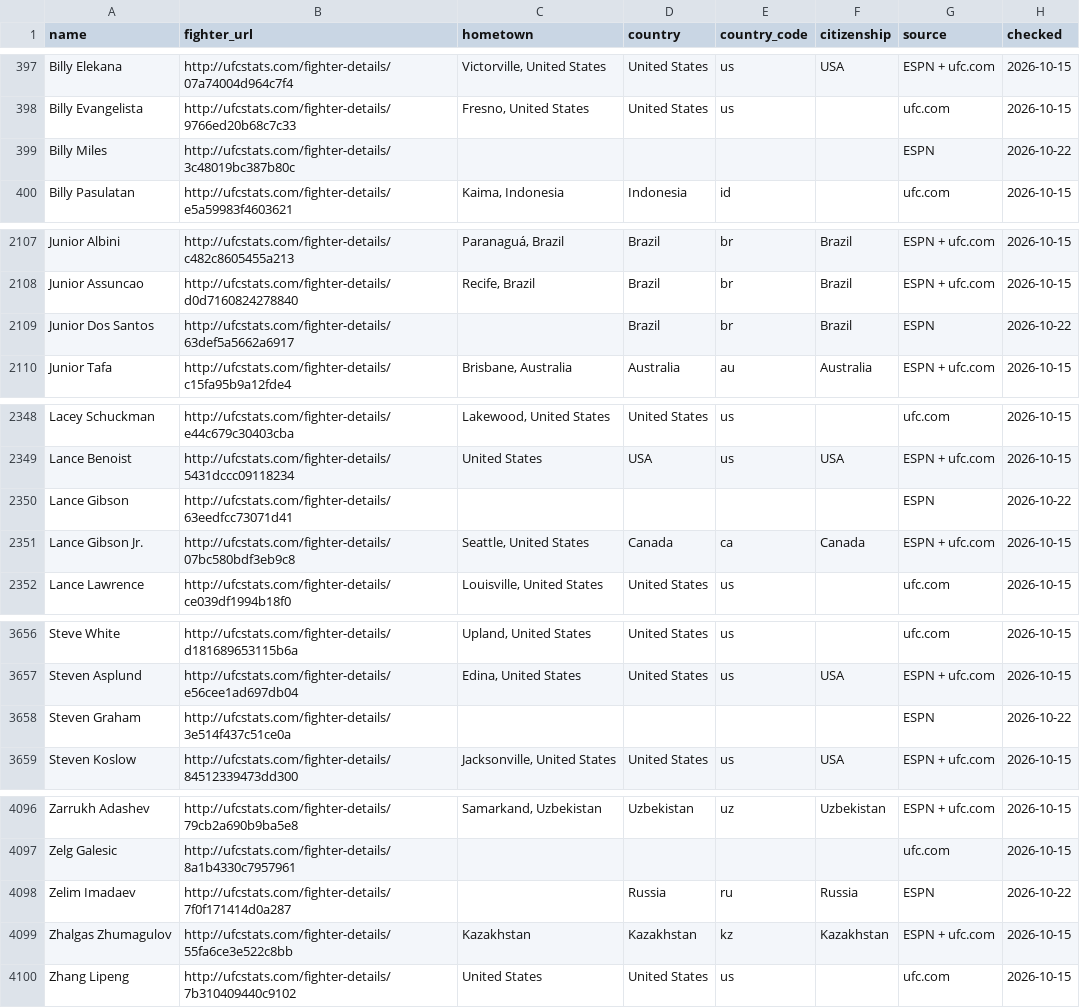
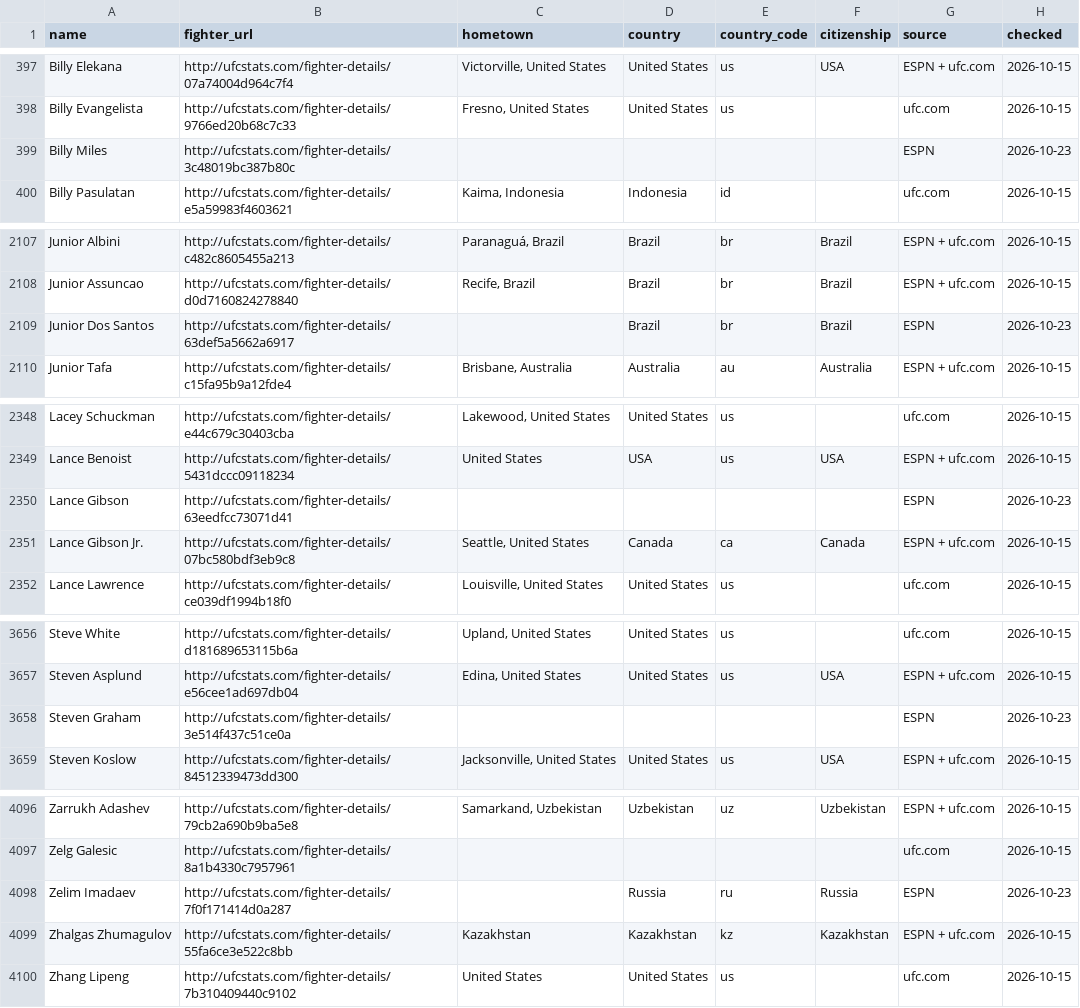
Before and after one commit to larissapavan/fight-intelligence, a CSV file: data/raw/fighter_origins.csv, drawn as a sheet; only a part is shown, gaps mark what is left out.

```diff
--- a/data/raw/fighter_origins.csv
+++ b/data/raw/fighter_origins.csv
@@ -398,3 +398,3 @@ Billy Elekana,http://ufcstats.com/fighter-details/07a74004d964c7f4,"Victorville,
 Billy Evangelista,http://ufcstats.com/fighter-details/9766ed20b68c7c33,"Fresno, United States",United States,us,,ufc.com,2026-10-15
-Billy Miles,http://ufcstats.com/fighter-details/3c48019bc387b80c,,,,,ESPN,2026-10-22
+Billy Miles,http://ufcstats.com/fighter-details/3c48019bc387b80c,,,,,ESPN,2026-10-23
 Billy Pasulatan,http://ufcstats.com/fighter-details/e5a59983f4603621,"Kaima, Indonesia",Indonesia,id,,ufc.com,2026-10-15
@@ -2108,3 +2108,3 @@ Junior Albini,http://ufcstats.com/fighter-details/c482c8605455a213,"Paranaguá,
 Junior Assuncao,http://ufcstats.com/fighter-details/d0d7160824278840,"Recife, Brazil",Brazil,br,Brazil,ESPN + ufc.com,2026-10-15
-Junior Dos Santos,http://ufcstats.com/fighter-details/63def5a5662a6917,,Brazil,br,Brazil,ESPN,2026-10-22
+Junior Dos Santos,http://ufcstats.com/fighter-details/63def5a5662a6917,,Brazil,br,Brazil,ESPN,2026-10-23
 Junior Tafa,http://ufcstats.com/fighter-details/c15fa95b9a12fde4,"Brisbane, Australia",Australia,au,Australia,ESPN + ufc.com,2026-10-15
@@ -2349,3 +2349,3 @@ Lacey Schuckman,http://ufcstats.com/fighter-details/e44c679c30403cba,"Lakewood,
 Lance Benoist,http://ufcstats.com/fighter-details/5431dccc09118234,United States,USA,us,USA,ESPN + ufc.com,2026-10-15
-Lance Gibson,http://ufcstats.com/fighter-details/63eedfcc73071d41,,,,,ESPN,2026-10-22
+Lance Gibson,http://ufcstats.com/fighter-details/63eedfcc73071d41,,,,,ESPN,2026-10-23
 Lance Gibson Jr.,http://ufcstats.com/fighter-details/07bc580bdf3eb9c8,"Seattle, United States",Canada,ca,Canada,ESPN + ufc.com,2026-10-15
@@ -3657,3 +3657,3 @@ Steve White,http://ufcstats.com/fighter-details/d181689653115b6a,"Upland, United
 Steven Asplund,http://ufcstats.com/fighter-details/e56cee1ad697db04,"Edina, United States",United States,us,USA,ESPN + ufc.com,2026-10-15
-Steven Graham,http://ufcstats.com/fighter-details/3e514f437c51ce0a,,,,,ESPN,2026-10-22
+Steven Graham,http://ufcstats.com/fighter-details/3e514f437c51ce0a,,,,,ESPN,2026-10-23
 Steven Koslow,http://ufcstats.com/fighter-details/84512339473dd300,"Jacksonville, United States",United States,us,USA,ESPN + ufc.com,2026-10-15
@@ -4097,3 +4097,3 @@ Zarrukh Adashev,http://ufcstats.com/fighter-details/79cb2a690b9ba5e8,"Samarkand,
 Zelg Galesic,http://ufcstats.com/fighter-details/8a1b4330c7957961,,,,,ufc.com,2026-10-15
-Zelim Imadaev,http://ufcstats.com/fighter-details/7f0f171414d0a287,,Russia,ru,Russia,ESPN,2026-10-22
+Zelim Imadaev,http://ufcstats.com/fighter-details/7f0f171414d0a287,,Russia,ru,Russia,ESPN,2026-10-23
 Zhalgas Zhumagulov,http://ufcstats.com/fighter-details/55fa6ce3e522c8bb,Kazakhstan,Kazakhstan,kz,Kazakhstan,ESPN + ufc.com,2026-10-15
```
Also changed, not shown: data/raw/pfl/fighters.csv, data/raw/pfl/fights.csv.
